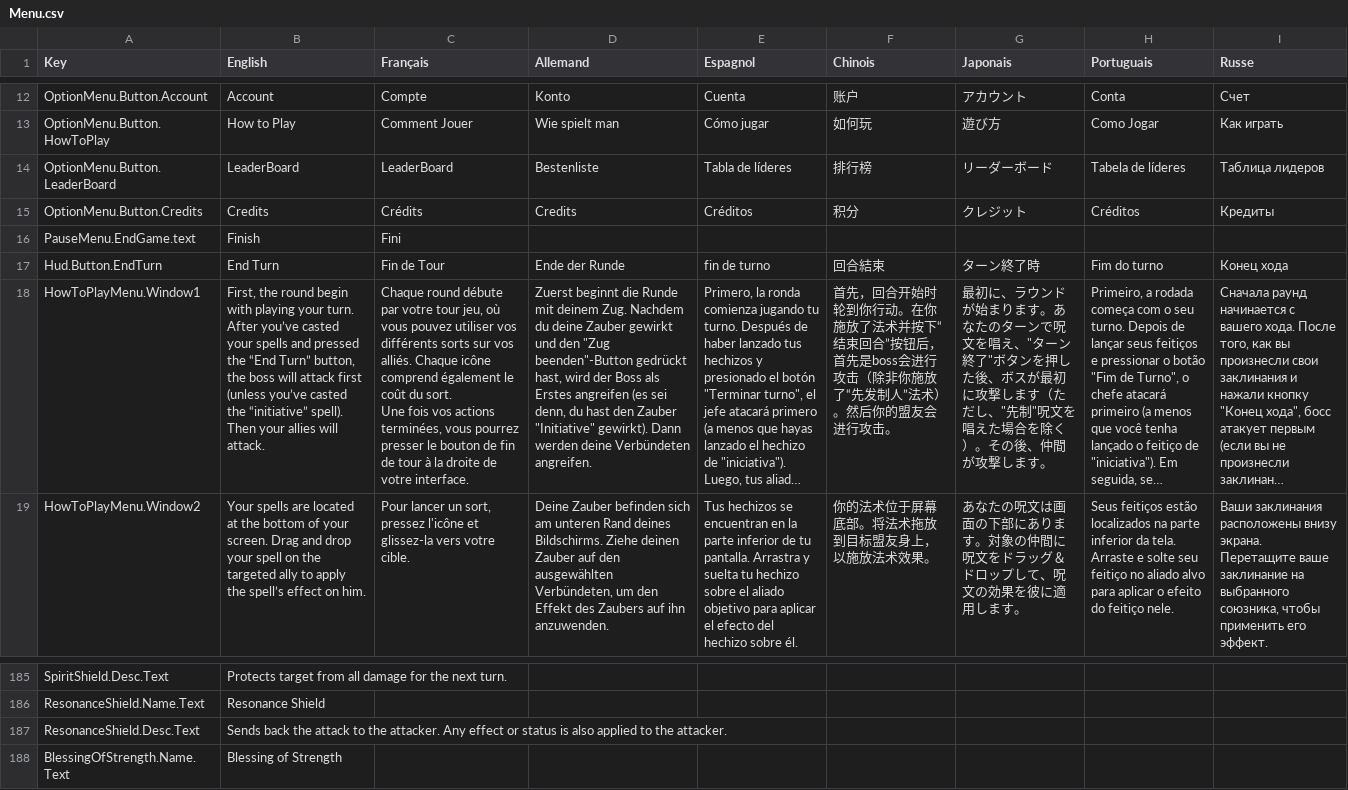
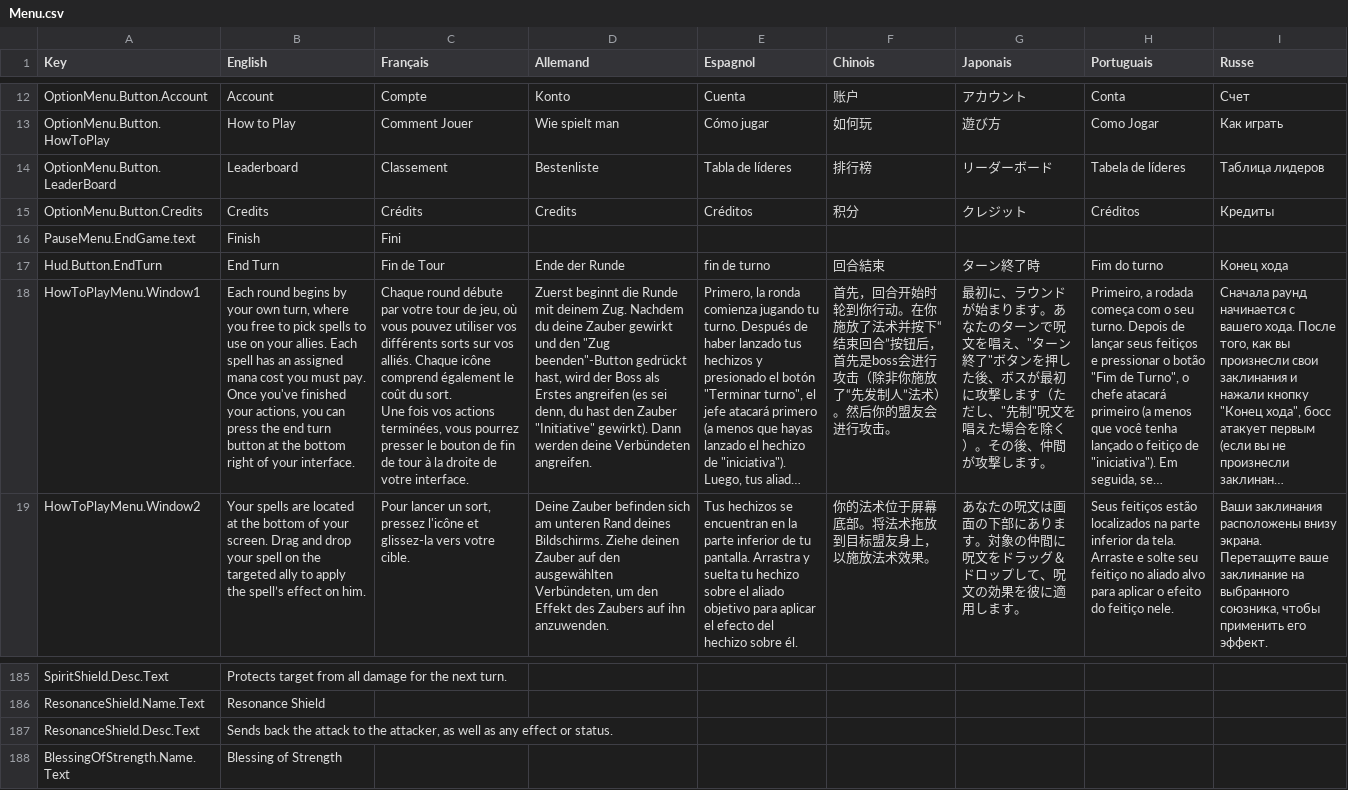
Before and after one commit to Tsem12/Medic2, a CSV file: Assets/SimpleLocalization/Resources/Localization/Menu.csv, drawn as a sheet; only a part is shown, gaps mark what is left out; long unchanged cells end in …; ↵ is a line break in a cell; the diff names each change by its address in the sheet, - before the commit and + after, or states it on an @@ line.

```diff
--- a/Assets/SimpleLocalization/Resources/Localization/Menu.csv
+++ b/Assets/SimpleLocalization/Resources/Localization/Menu.csv
-B14 (English): LeaderBoard
+B14 (English): Leaderboard
-C14 (Français): LeaderBoard
+C14 (Français): Classement
-B18 (English): First, the round begin with playing your turn. After you’ve casted your spells and pressed the “End Turn” button, the boss will attack first (unless you’ve casted the “initiative” spell). Then your allies will attack.
+B18 (English): Each round begins by your own turn, where you free to pick spells to use on your allies. Each spell has an assigned mana cost you must pay. ↵ Once you've finished your actions, you can press the end turn button at the bottom right of your interface.
-C18 (Français): …votre tour jeu, où…
+C18 (Français): …votre tour de jeu, où…
-B187 (English): …to the attacker. Any effect or status is also applied to the attacker.
+B187 (English): …to the attacker, as well as any effect or status.
```
Also changed, not shown: 1 other file.
